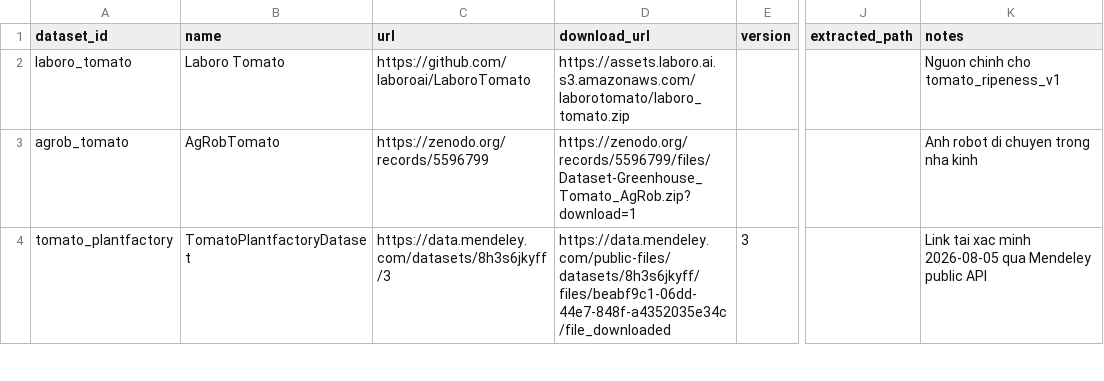
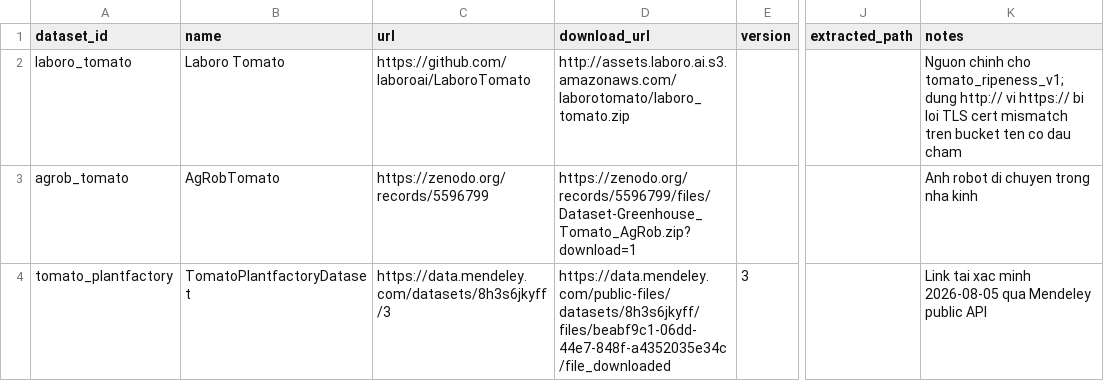
Before and after one commit to Son0709/SmartGreenhouseAI, a CSV file: ai/datasets/manifests/sources.csv, drawn as a sheet; only a part is shown, gaps mark what is left out; the diff names each change by its address in the sheet, - before the commit and + after, or states it on an @@ line.

```diff
--- a/ai/datasets/manifests/sources.csv
+++ b/ai/datasets/manifests/sources.csv
-D2 (download_url): https://assets.laboro.ai.s3.amazonaws.com/laborotomato/laboro_tomato.zip
+D2 (download_url): http://assets.laboro.ai.s3.amazonaws.com/laborotomato/laboro_tomato.zip
-K2 (notes): …chinh cho tomato_ripeness_v1
+K2 (notes): …chinh cho tomato_ripeness_v1; dung http:// vi https:// bi loi TLS cert mismatch tren bucket ten co dau cham
```
Also changed, not shown: 1 other file.
